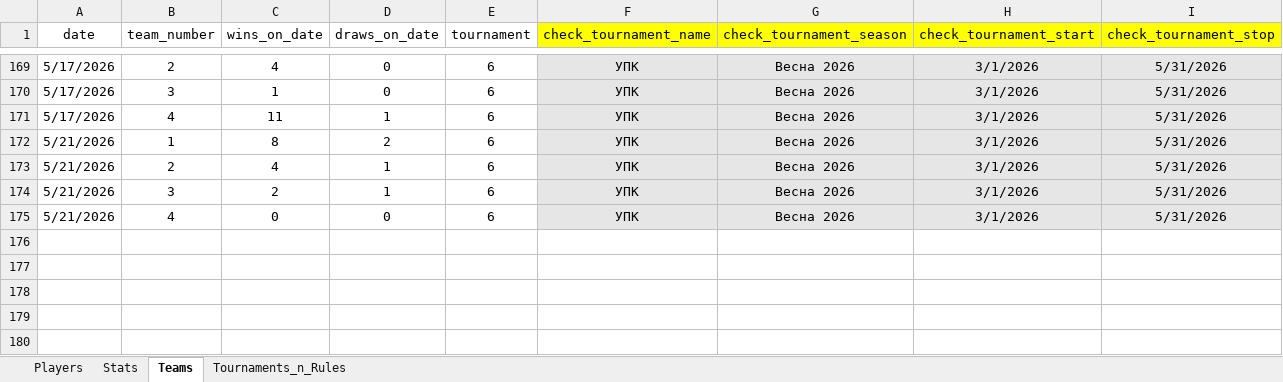
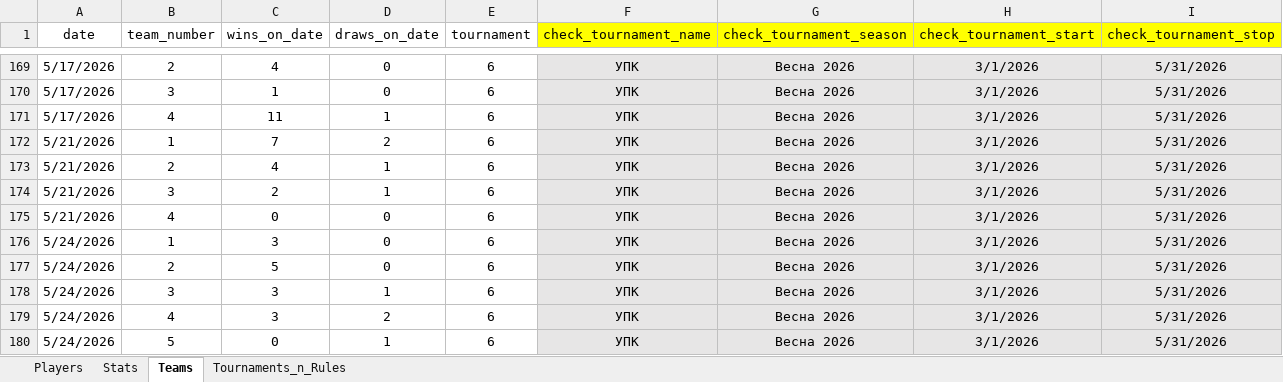
Before and after one commit to Greyusek/football_stats, an Excel workbook: football_stats_new.xlsx, sheet Teams, drawn as a sheet; only a part is shown, gaps mark what is left out; values as stored, in another font and other column widths than the file's, no borders; table styles not drawn; the diff names each change by its address in the sheet, - before the commit and + after, or states it on an @@ line.

```diff
--- a/football_stats_new.xlsx (sheet Teams)
+++ b/football_stats_new.xlsx (sheet Teams)
-C172 (wins_on_date): 8
+C172 (wins_on_date): 7
+row 176: 5/24/2026 | 1 | 3 | 0 | 6 | УПК | Весна 2026 | 3/1/2026 | 5/31/2026
+row 177: 5/24/2026 | 2 | 5 | 0 | 6 | УПК | Весна 2026 | 3/1/2026 | 5/31/2026
+row 178: 5/24/2026 | 3 | 3 | 1 | 6 | УПК | Весна 2026 | 3/1/2026 | 5/31/2026
+row 179: 5/24/2026 | 4 | 3 | 2 | 6 | УПК | Весна 2026 | 3/1/2026 | 5/31/2026
+row 180: 5/24/2026 | 5 | 0 | 1 | 6 | УПК | Весна 2026 | 3/1/2026 | 5/31/2026
```
Also changed, not shown: sheet Stats, sheet Players, 3 other files.
